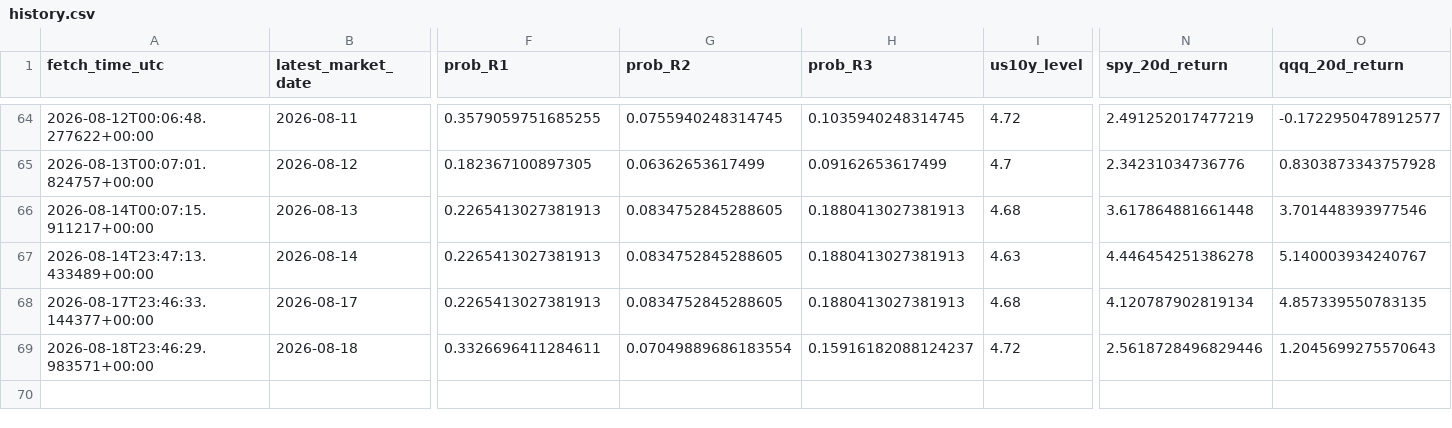
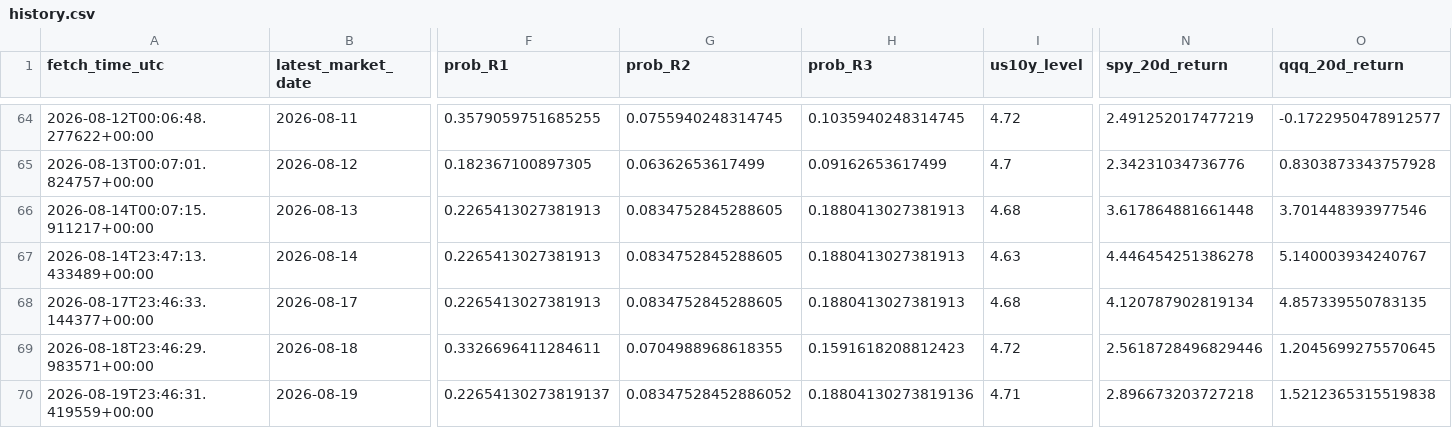
Before and after one commit to harryz77-ai/macro-regime-experiment, a CSV file: data/history.csv, drawn as a sheet; only a part is shown, gaps mark what is left out; rows hold the shown columns only; the diff names each change by its address in the sheet, - before the commit and + after, or states it on an @@ line.

```diff
--- a/data/history.csv
+++ b/data/history.csv
-G69 (prob_R2): 0.07049889686183554
+G69 (prob_R2): 0.0704988968618355
-H69 (prob_R3): 0.15916182088124237
+H69 (prob_R3): 0.1591618208812423
-O69 (qqq_20d_return): 1.2045699275570643
+O69 (qqq_20d_return): 1.2045699275570645
+row 70: 2026-08-19T23:46:31.419559+00:00 | 2026-08-19 | 0.22654130273819137 | 0.08347528452886052 | 0.18804130273819136 | 4.71 | 2.896673203727218 | 1.5212365315519838
```
Also changed, not shown: 2 other files.
